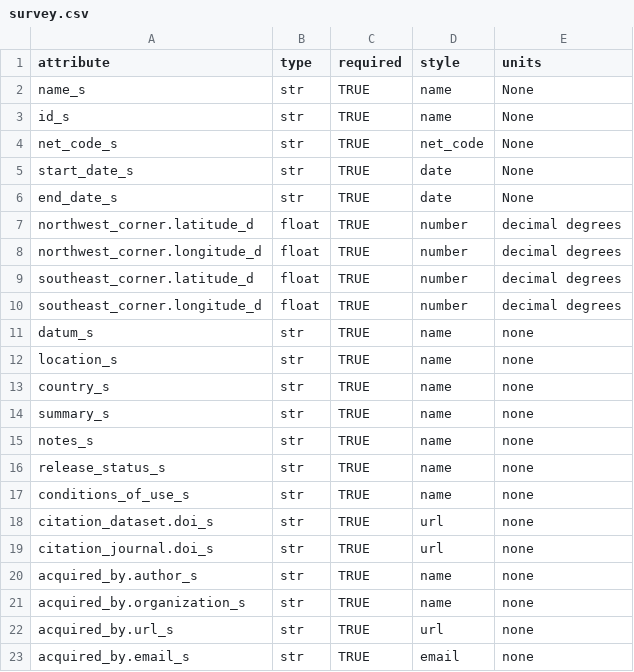
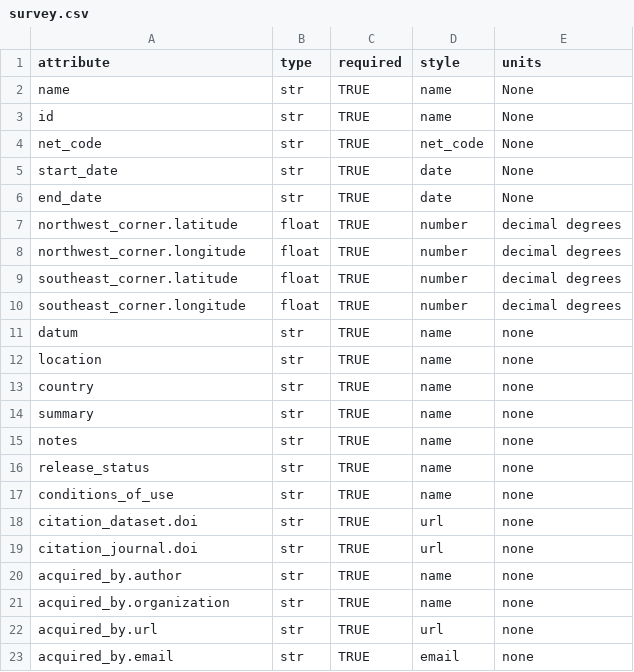
Before and after one commit to kujaku11/MTarchive, a CSV file: mth5/standards/survey.csv, drawn as a sheet.

Commit message:
removed _type

```diff
--- a/mth5/standards/survey.csv
+++ b/mth5/standards/survey.csv
@@ -1,23 +1,23 @@
 attribute,type,required,style,units
-name_s,str,TRUE,name,None
-id_s,str,TRUE,name,None
-net_code_s,str,TRUE,net_code,None
-start_date_s,str,TRUE,date,None
-end_date_s,str,TRUE,date,None
-northwest_corner.latitude_d,float,TRUE,number,decimal degrees
-northwest_corner.longitude_d,float,TRUE,number,decimal degrees
-southeast_corner.latitude_d,float,TRUE,number,decimal degrees
-southeast_corner.longitude_d,float,TRUE,number,decimal degrees
-datum_s,str,TRUE,name,none
-location_s,str,TRUE,name,none
-country_s,str,TRUE,name,none
-summary_s,str,TRUE,name,none
-notes_s,str,TRUE,name,none
-release_status_s,str,TRUE,name,none
-conditions_of_use_s,str,TRUE,name,none
-citation_dataset.doi_s,str,TRUE,url,none
-citation_journal.doi_s,str,TRUE,url,none
-acquired_by.author_s,str,TRUE,name,none
-acquired_by.organization_s,str,TRUE,name,none
-acquired_by.url_s,str,TRUE,url,none
-acquired_by.email_s,str,TRUE,email,none
+name,str,TRUE,name,None
+id,str,TRUE,name,None
+net_code,str,TRUE,net_code,None
+start_date,str,TRUE,date,None
+end_date,str,TRUE,date,None
+northwest_corner.latitude,float,TRUE,number,decimal degrees
+northwest_corner.longitude,float,TRUE,number,decimal degrees
+southeast_corner.latitude,float,TRUE,number,decimal degrees
+southeast_corner.longitude,float,TRUE,number,decimal degrees
+datum,str,TRUE,name,none
+location,str,TRUE,name,none
+country,str,TRUE,name,none
+summary,str,TRUE,name,none
+notes,str,TRUE,name,none
+release_status,str,TRUE,name,none
+conditions_of_use,str,TRUE,name,none
+citation_dataset.doi,str,TRUE,url,none
+citation_journal.doi,str,TRUE,url,none
+acquired_by.author,str,TRUE,name,none
+acquired_by.organization,str,TRUE,name,none
+acquired_by.url,str,TRUE,url,none
+acquired_by.email,str,TRUE,email,none
```
Also changed, not shown: mth5/standards/auxiliary.csv, mth5/standards/channel.csv, 24 other files.
